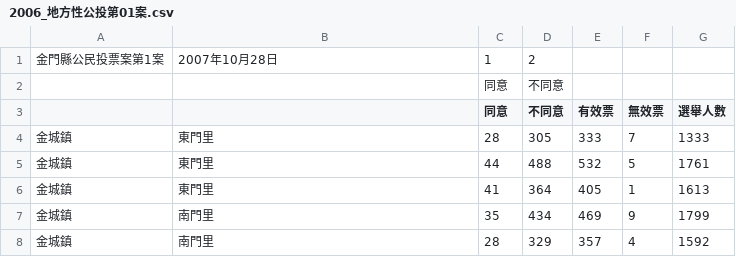
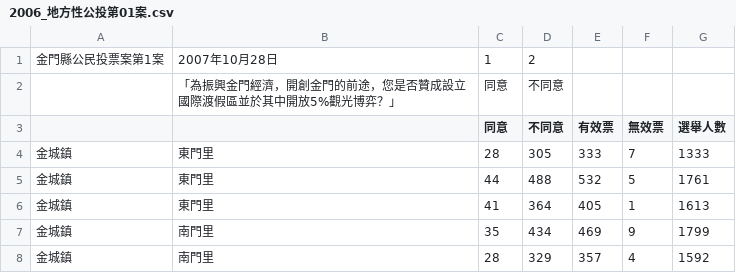
Before and after one commit to cyh0521/km-election, a CSV file: 2006_地方性公投第01案.csv, drawn as a sheet; only a part is shown.

```diff
--- a/2006_地方性公投第01案.csv
+++ b/2006_地方性公投第01案.csv
@@ -1,3 +1,3 @@
 金門縣公民投票案第1案,2007年10月28日,1,2,,,
-,,同意,不同意,,,
+,「為振興金門經濟，開創金門的前途，您是否贊成設立國際渡假區並於其中開放5%觀光博弈？」,同意,不同意,,,
 ,,同意,不同意,有效票,無效票,選舉人數
```
Also changed, not shown: 2 other files.
